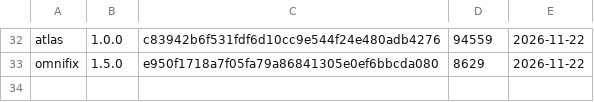
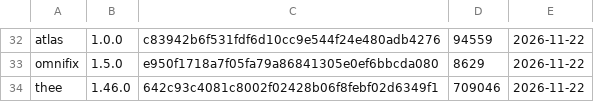
Before and after one commit to gonkhub/gonkas-mc-nations, a TSV file: minecraft/mods/version-ledger.tsv, drawn as a sheet; only a part is shown, gaps mark what is left out; the diff names each change by its address in the sheet, - before the commit and + after, or states it on an @@ line.

```diff
--- a/minecraft/mods/version-ledger.tsv
+++ b/minecraft/mods/version-ledger.tsv
+row 34: thee | 1.46.0 | 642c93c4081c8002f02428b06f8febf02d6349f1 | 709046 | 2026-11-22
```
Also changed, not shown: 3 other files.
